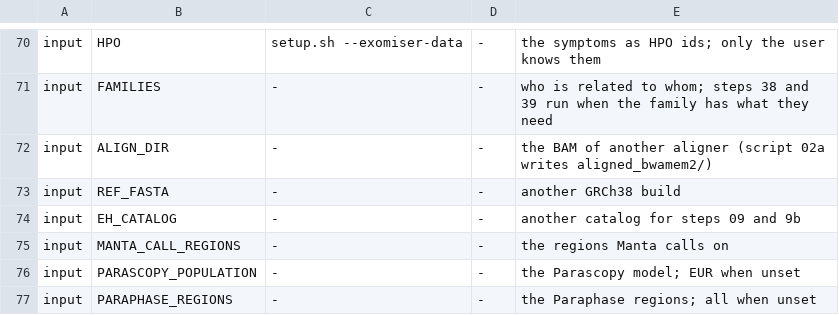
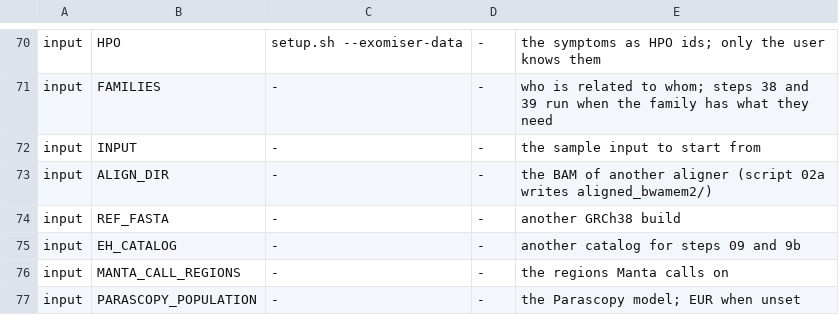
Before and after one commit to GeiserX/OwnGenome, a TSV file: assets/everything.tsv, drawn as a sheet; only a part is shown, gaps mark what is left out; the shorter side is filled out with more unchanged rows.

```diff
--- a/assets/everything.tsv
+++ b/assets/everything.tsv
@@ -71,2 +71,3 @@ input	HPO	setup.sh --exomiser-data	-	the symptoms as HPO ids; only the user know
 input	FAMILIES	-	-	who is related to whom; steps 38 and 39 run when the family has what they need
+input	INPUT	-	-	the sample input to start from
 input	ALIGN_DIR	-	-	the BAM of another aligner (script 02a writes aligned_bwamem2/)
```
Also changed, not shown: assets/output_contract.tsv, scripts/ci/e2e-case-paths.tsv, 5 other files.
